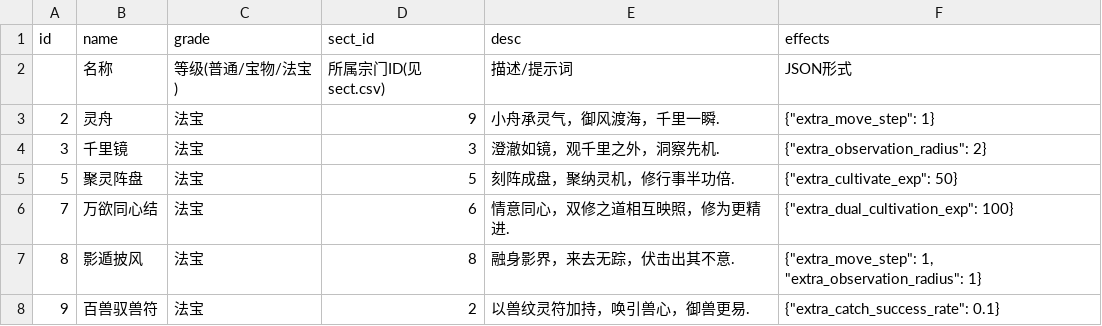
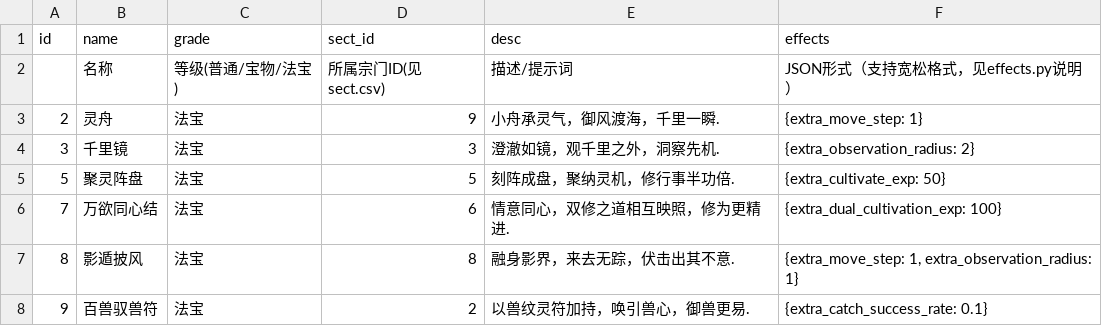
Before and after one commit to 4thfever/cultivation-world-simulator, a CSV file: static/game_configs/auxiliary.csv, drawn as a sheet.

```diff
--- a/static/game_configs/auxiliary.csv
+++ b/static/game_configs/auxiliary.csv
@@ -1,8 +1,8 @@
 id,name,grade,sect_id,desc,effects
-,名称,等级(普通/宝物/法宝),所属宗门ID(见sect.csv),描述/提示词,"JSON形式"
-2,灵舟,法宝,9,小舟承灵气，御风渡海，千里一瞬.,"{""extra_move_step"": 1}"
-3,千里镜,法宝,3,澄澈如镜，观千里之外，洞察先机.,"{""extra_observation_radius"": 2}"
-5,聚灵阵盘,法宝,5,刻阵成盘，聚纳灵机，修行事半功倍.,"{""extra_cultivate_exp"": 50}"
-7,万欲同心结,法宝,6,情意同心，双修之道相互映照，修为更精进.,"{""extra_dual_cultivation_exp"": 100}"
-8,影遁披风,法宝,8,融身影界，来去无踪，伏击出其不意.,"{""extra_move_step"": 1, ""extra_observation_radius"": 1}"
-9,百兽驭兽符,法宝,2,以兽纹灵符加持，唤引兽心，御兽更易.,"{""extra_catch_success_rate"": 0.1}"
+,名称,等级(普通/宝物/法宝),所属宗门ID(见sect.csv),描述/提示词,"JSON形式（支持宽松格式，见effects.py说明）"
+2,灵舟,法宝,9,小舟承灵气，御风渡海，千里一瞬.,{extra_move_step: 1}
+3,千里镜,法宝,3,澄澈如镜，观千里之外，洞察先机.,{extra_observation_radius: 2}
+5,聚灵阵盘,法宝,5,刻阵成盘，聚纳灵机，修行事半功倍.,{extra_cultivate_exp: 50}
+7,万欲同心结,法宝,6,情意同心，双修之道相互映照，修为更精进.,{extra_dual_cultivation_exp: 100}
+8,影遁披风,法宝,8,融身影界，来去无踪，伏击出其不意.,"{extra_move_step: 1, extra_observation_radius: 1}"
+9,百兽驭兽符,法宝,2,以兽纹灵符加持，唤引兽心，御兽更易.,{extra_catch_success_rate: 0.1}
```
Also changed, not shown: static/game_configs/persona.csv, static/game_configs/sect.csv, 4 other files.
